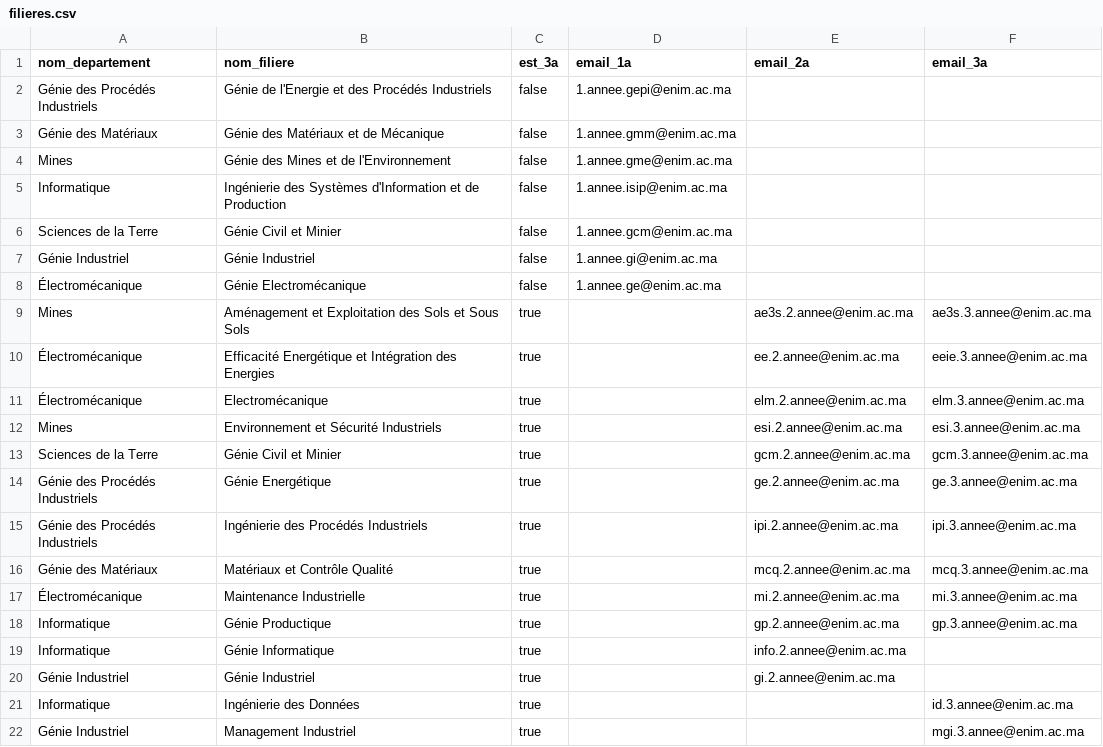
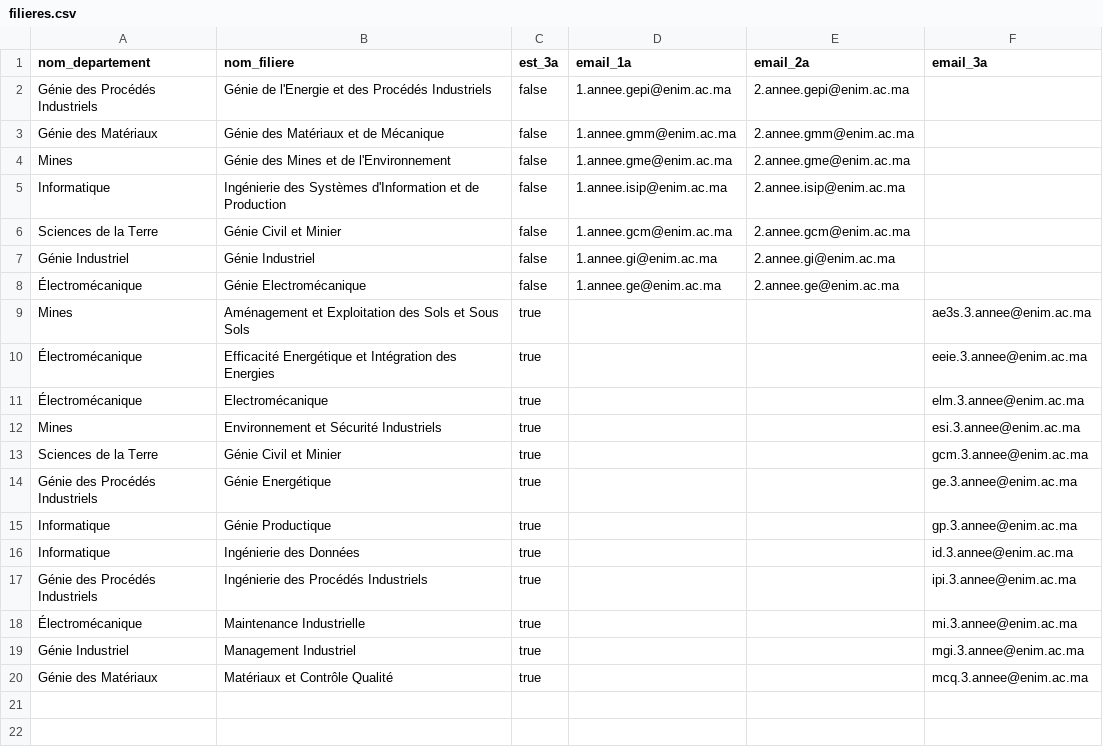
Before and after one commit to gatchha/visite-ensmr, a CSV file: backend/data/filieres.csv, drawn as a sheet.

Commit message:
Filieres alignees sur la liste officielle des adresses de diffusion

```diff
--- a/backend/data/filieres.csv
+++ b/backend/data/filieres.csv
@@ -1,22 +1,20 @@
 nom_departement,nom_filiere,est_3a,email_1a,email_2a,email_3a
-Génie des Procédés Industriels,Génie de l'Energie et des Procédés Industriels,false,1.annee.gepi@enim.ac.ma,,
-Génie des Matériaux,Génie des Matériaux et de Mécanique,false,1.annee.gmm@enim.ac.ma,,
-Mines,Génie des Mines et de l'Environnement,false,1.annee.gme@enim.ac.ma,,
-Informatique,Ingénierie des Systèmes d'Information et de Production,false,1.annee.isip@enim.ac.ma,,
-Sciences de la Terre,Génie Civil et Minier,false,1.annee.gcm@enim.ac.ma,,
-Génie Industriel,Génie Industriel,false,1.annee.gi@enim.ac.ma,,
-Électromécanique,Génie Electromécanique,false,1.annee.ge@enim.ac.ma,,
-Mines,Aménagement et Exploitation des Sols et Sous Sols,true,,ae3s.2.annee@enim.ac.ma,ae3s.3.annee@enim.ac.ma
-Électromécanique,Efficacité Energétique et Intégration des Energies,true,,ee.2.annee@enim.ac.ma,eeie.3.annee@enim.ac.ma
-Électromécanique,Electromécanique,true,,elm.2.annee@enim.ac.ma,elm.3.annee@enim.ac.ma
-Mines,Environnement et Sécurité Industriels,true,,esi.2.annee@enim.ac.ma,esi.3.annee@enim.ac.ma
-Sciences de la Terre,Génie Civil et Minier,true,,gcm.2.annee@enim.ac.ma,gcm.3.annee@enim.ac.ma
-Génie des Procédés Industriels,Génie Energétique,true,,ge.2.annee@enim.ac.ma,ge.3.annee@enim.ac.ma
-Génie des Procédés Industriels,Ingénierie des Procédés Industriels,true,,ipi.2.annee@enim.ac.ma,ipi.3.annee@enim.ac.ma
-Génie des Matériaux,Matériaux et Contrôle Qualité,true,,mcq.2.annee@enim.ac.ma,mcq.3.annee@enim.ac.ma
-Électromécanique,Maintenance Industrielle,true,,mi.2.annee@enim.ac.ma,mi.3.annee@enim.ac.ma
-Informatique,Génie Productique,true,,gp.2.annee@enim.ac.ma,gp.3.annee@enim.ac.ma
-Informatique,Génie Informatique,true,,info.2.annee@enim.ac.ma,
-Génie Industriel,Génie Industriel,true,,gi.2.annee@enim.ac.ma,
+Génie des Procédés Industriels,Génie de l'Energie et des Procédés Industriels,false,1.annee.gepi@enim.ac.ma,2.annee.gepi@enim.ac.ma,
+Génie des Matériaux,Génie des Matériaux et de Mécanique,false,1.annee.gmm@enim.ac.ma,2.annee.gmm@enim.ac.ma,
+Mines,Génie des Mines et de l'Environnement,false,1.annee.gme@enim.ac.ma,2.annee.gme@enim.ac.ma,
+Informatique,Ingénierie des Systèmes d'Information et de Production,false,1.annee.isip@enim.ac.ma,2.annee.isip@enim.ac.ma,
+Sciences de la Terre,Génie Civil et Minier,false,1.annee.gcm@enim.ac.ma,2.annee.gcm@enim.ac.ma,
+Génie Industriel,Génie Industriel,false,1.annee.gi@enim.ac.ma,2.annee.gi@enim.ac.ma,
+Électromécanique,Génie Electromécanique,false,1.annee.ge@enim.ac.ma,2.annee.ge@enim.ac.ma,
+Mines,Aménagement et Exploitation des Sols et Sous Sols,true,,,ae3s.3.annee@enim.ac.ma
+Électromécanique,Efficacité Energétique et Intégration des Energies,true,,,eeie.3.annee@enim.ac.ma
+Électromécanique,Electromécanique,true,,,elm.3.annee@enim.ac.ma
+Mines,Environnement et Sécurité Industriels,true,,,esi.3.annee@enim.ac.ma
+Sciences de la Terre,Génie Civil et Minier,true,,,gcm.3.annee@enim.ac.ma
+Génie des Procédés Industriels,Génie Energétique,true,,,ge.3.annee@enim.ac.ma
+Informatique,Génie Productique,true,,,gp.3.annee@enim.ac.ma
 Informatique,Ingénierie des Données,true,,,id.3.annee@enim.ac.ma
+Génie des Procédés Industriels,Ingénierie des Procédés Industriels,true,,,ipi.3.annee@enim.ac.ma
+Électromécanique,Maintenance Industrielle,true,,,mi.3.annee@enim.ac.ma
 Génie Industriel,Management Industriel,true,,,mgi.3.annee@enim.ac.ma
+Génie des Matériaux,Matériaux et Contrôle Qualité,true,,,mcq.3.annee@enim.ac.ma
```
Also changed, not shown: 1 other file.
